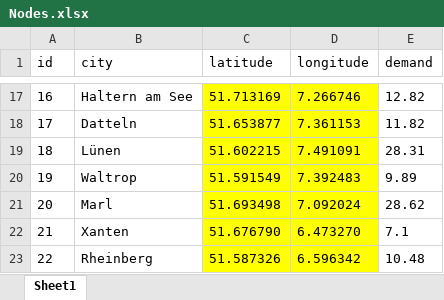
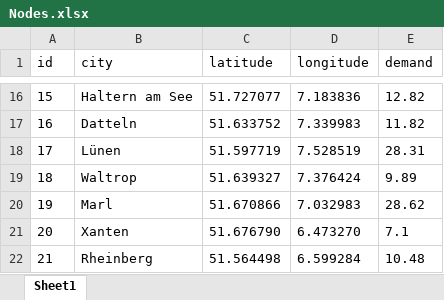
Before and after one commit to KurtHeld23/Ruhr_amjaad, an Excel workbook: Nodes.xlsx, sheet Sheet1, drawn as a sheet; only a part is shown, gaps mark what is left out; values as stored, in another font and other column widths than the file's, no borders; addresses are those after the commit; the diff covers the shown part only; the diff names each change by its address in the sheet, - before the commit and + after, or states it on an @@ line.

```diff
--- a/Nodes.xlsx (sheet Sheet1)
+++ b/Nodes.xlsx (sheet Sheet1)
@@ column A (id) renumbered from row 9 down @@
-C16:D22 fill: #FFFF00
+C16:D22 fill: none
-C16 (latitude): 51.713169
+C16 (latitude): 51.727077
-D16 (longitude): 7.266746
+D16 (longitude): 7.183836
-C17 (latitude): 51.653877
+C17 (latitude): 51.633752
-D17 (longitude): 7.361153
+D17 (longitude): 7.339983
-C18 (latitude): 51.602215
+C18 (latitude): 51.597719
-D18 (longitude): 7.491091
+D18 (longitude): 7.528519
-C19 (latitude): 51.591549
+C19 (latitude): 51.639327
-D19 (longitude): 7.392483
+D19 (longitude): 7.376424
-C20 (latitude): 51.693498
+C20 (latitude): 51.670866
-D20 (longitude): 7.092024
+D20 (longitude): 7.032983
-C22 (latitude): 51.587326
+C22 (latitude): 51.564498
-D22 (longitude): 6.596342
+D22 (longitude): 6.599284
```
Also changed, not shown: 1 added row, 2 removed rows, 24 edited cells and cell formats elsewhere in this sheet.
